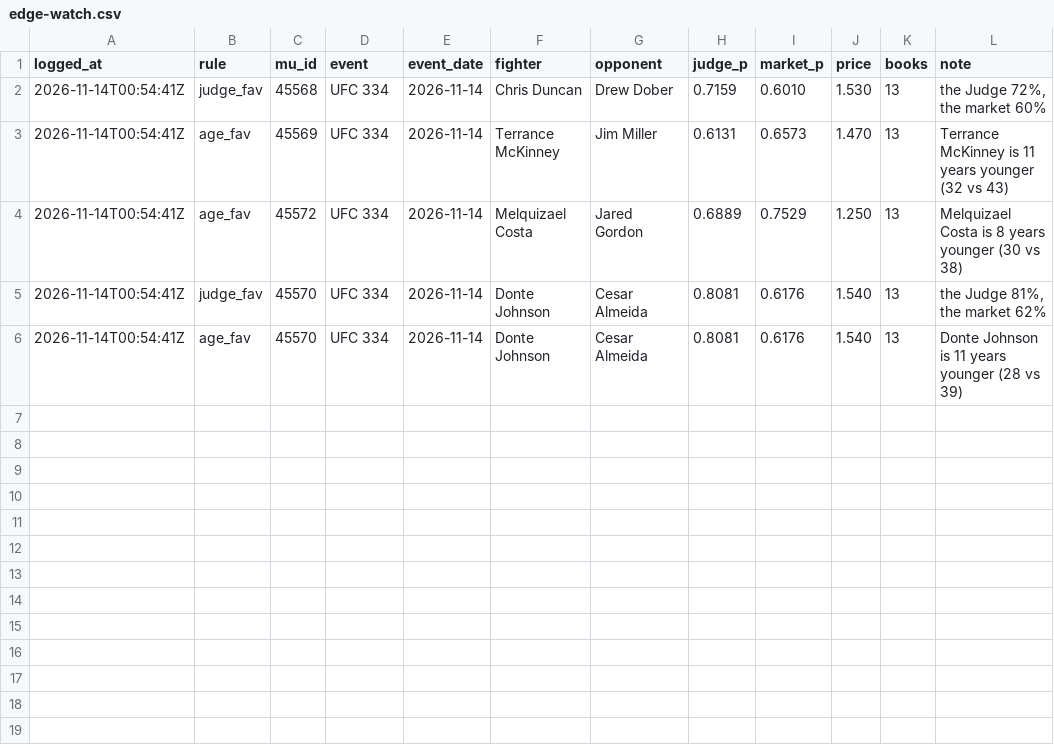
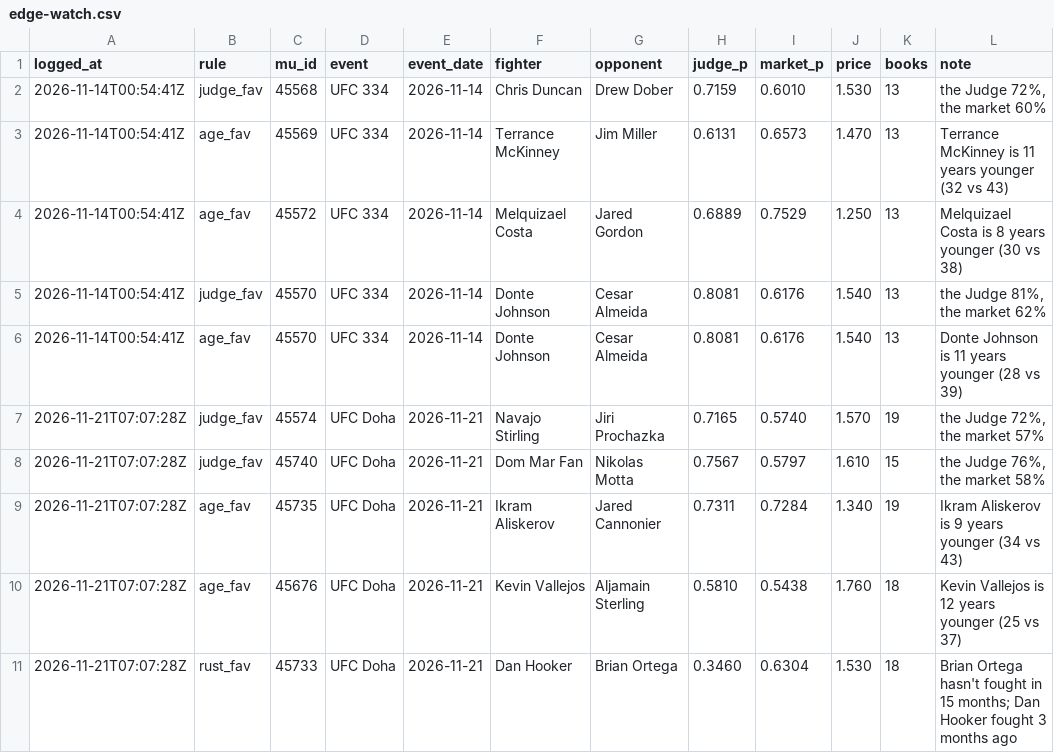
Before and after one commit to giliy/cageiq-ledger, a CSV file: edge-watch.csv, drawn as a sheet; the diff names each change by its address in the sheet, - before the commit and + after, or states it on an @@ line.

```diff
--- a/edge-watch.csv
+++ b/edge-watch.csv
+row 7: 2026-11-21T07:07:28Z | judge_fav | 45574 | UFC Doha | 2026-11-21 | Navajo Stirling | Jiri Prochazka | 0.7165 | 0.5740 | 1.570 | 19 | the Judge 72%, the market 57%
+row 8: 2026-11-21T07:07:28Z | judge_fav | 45740 | UFC Doha | 2026-11-21 | Dom Mar Fan | Nikolas Motta | 0.7567 | 0.5797 | 1.610 | 15 | the Judge 76%, the market 58%
+row 9: 2026-11-21T07:07:28Z | age_fav | 45735 | UFC Doha | 2026-11-21 | Ikram Aliskerov | Jared Cannonier | 0.7311 | 0.7284 | 1.340 | 19 | Ikram Aliskerov is 9 years younger (34 vs 43)
+row 10: 2026-11-21T07:07:28Z | age_fav | 45676 | UFC Doha | 2026-11-21 | Kevin Vallejos | Aljamain Sterling | 0.5810 | 0.5438 | 1.760 | 18 | Kevin Vallejos is 12 years younger (25 vs 37)
+row 11: 2026-11-21T07:07:28Z | rust_fav | 45733 | UFC Doha | 2026-11-21 | Dan Hooker | Brian Ortega | 0.3460 | 0.6304 | 1.530 | 18 | Brian Ortega hasn't fought in 15 months; Dan Hooker fought 3 months ago
```
Also changed, not shown: boxing-picks.csv, 1 other file.
